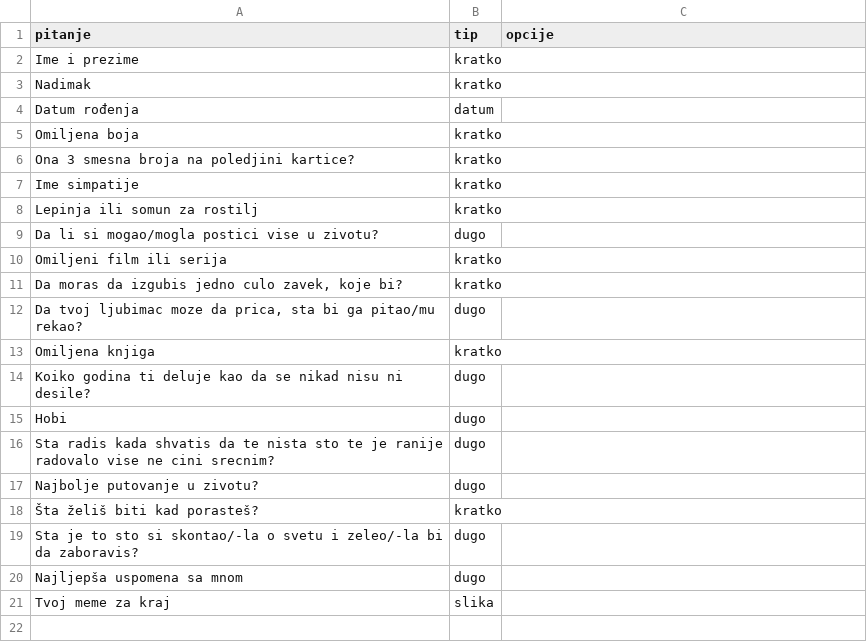
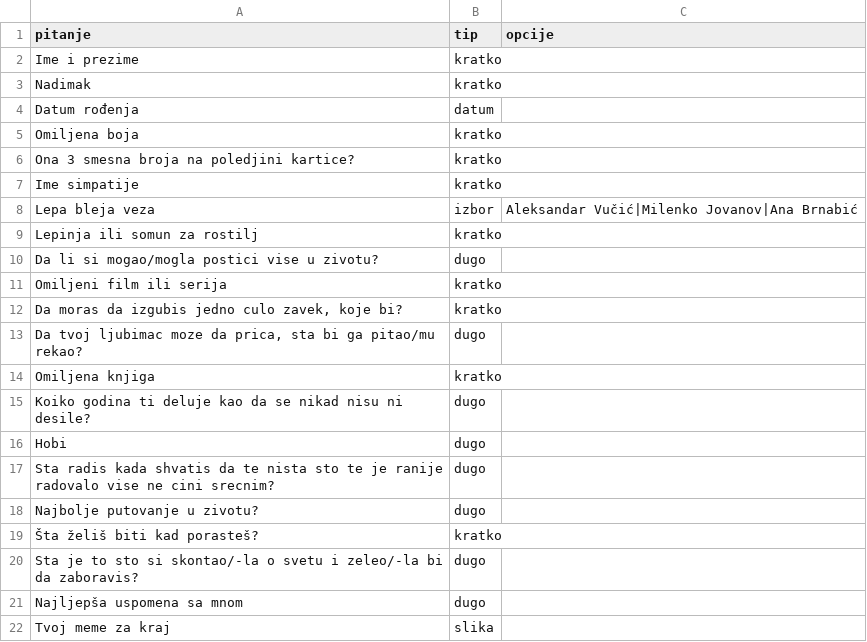
Before and after one commit to vasicstrahinja/Leksikon, a CSV file: pitanja.csv, drawn as a sheet; the diff names each change by its address in the sheet, - before the commit and + after, or states it on an @@ line.

```diff
--- a/pitanja.csv
+++ b/pitanja.csv
+row 8: Lepa bleja veza | izbor | Aleksandar Vučić|Milenko Jovanov|Ana Brnabić
```
